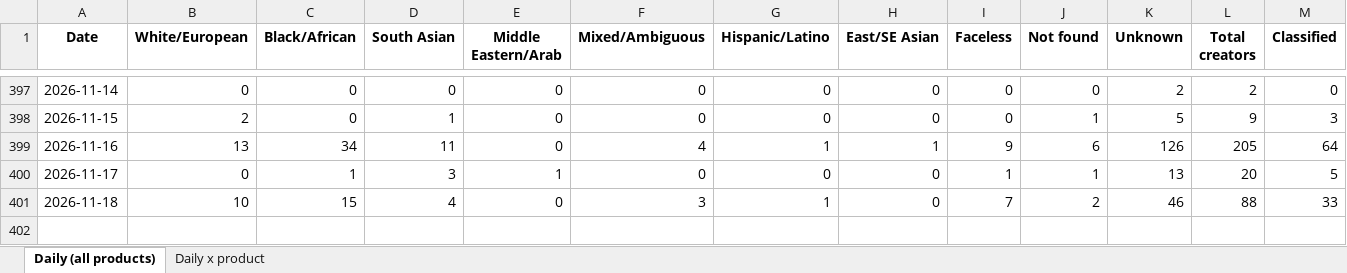
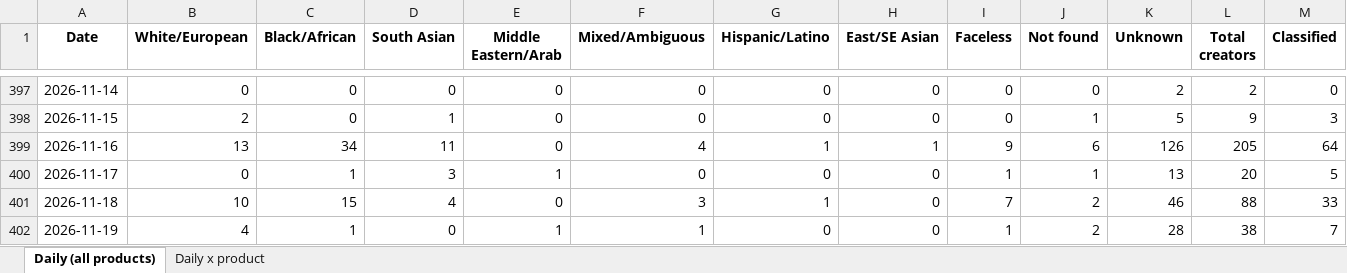
Before and after one commit to aviralgarg-commits/vahdam-sampling-dashboard, an Excel workbook: daily_ethnicity_mix.xlsx, sheet Daily (all products), drawn as a sheet; only a part is shown, gaps mark what is left out; values as stored, in another font and other column widths than the file's, no borders; rows hold the shown columns only; the diff names each change by its address in the sheet, - before the commit and + after, or states it on an @@ line.

```diff
--- a/daily_ethnicity_mix.xlsx (sheet Daily (all products))
+++ b/daily_ethnicity_mix.xlsx (sheet Daily (all products))
+row 402: 2026-11-19 | 4 | 1 | 0 | 1 | 1 | 0 | 0 | 1 | 2 | 28 | 38 | 7
```
Also changed, not shown: sheet Daily x product, chase_list.xlsx, creator_monthly_video_gmv.xlsx, 20 other files.
